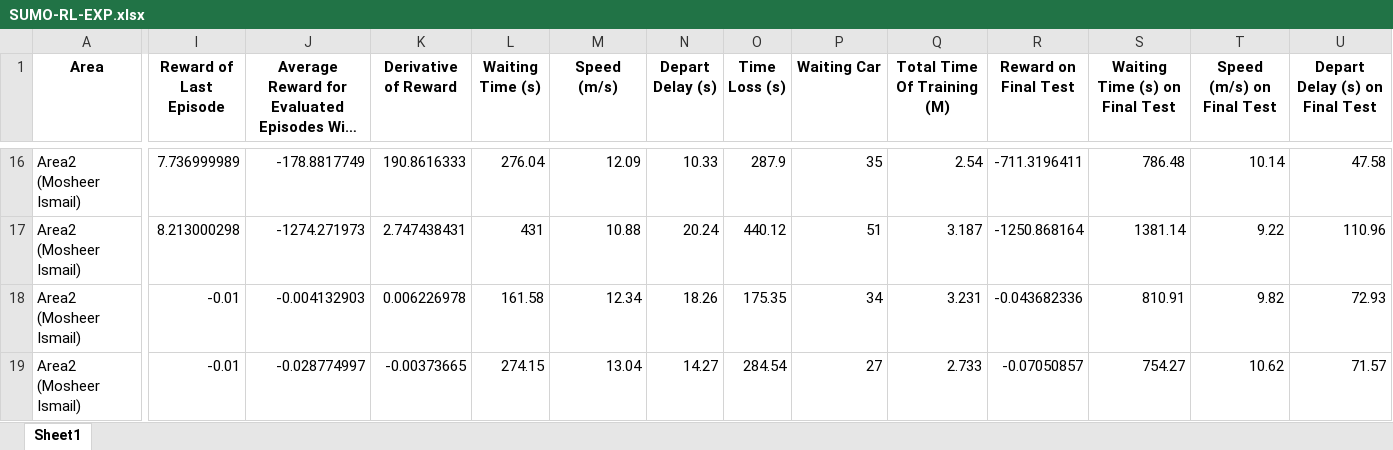
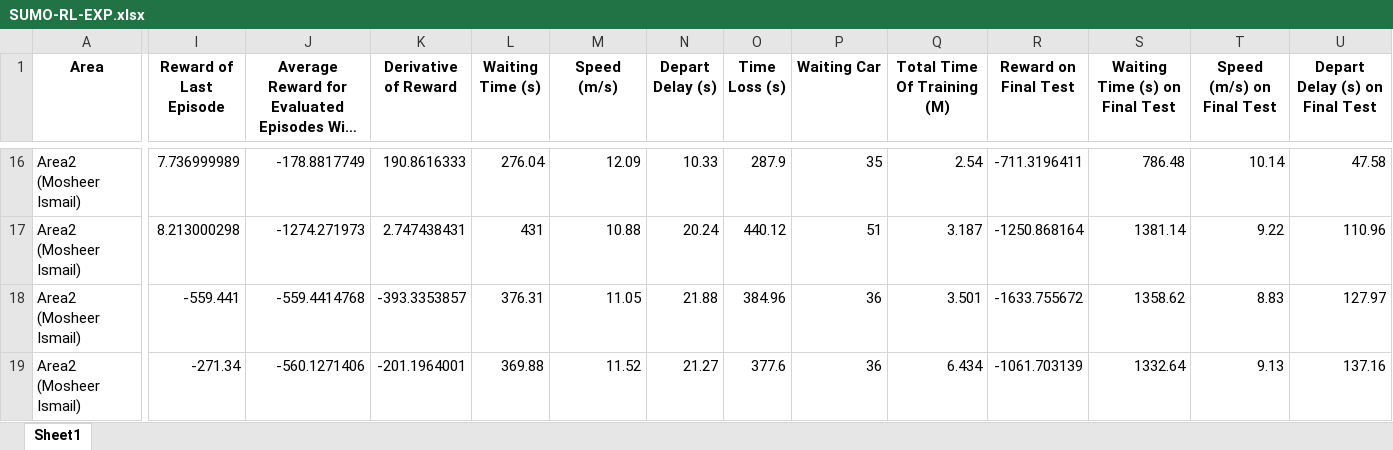
Before and after one commit to TahaFawzyElshrif/Traffic-Manager, an Excel workbook: SUMO-RL-Test/SUMO-RL-EXP.xlsx, sheet Sheet1, drawn as a sheet; only a part is shown, gaps mark what is left out; long unchanged cells end in …; values as stored, in another font and other column widths than the file's, no borders; the diff covers the shown part only; the diff names each change by its address in the sheet, - before the commit and + after, or states it on an @@ line.

```diff
--- a/SUMO-RL-Test/SUMO-RL-EXP.xlsx (sheet Sheet1)
+++ b/SUMO-RL-Test/SUMO-RL-EXP.xlsx (sheet Sheet1)
-I18 (Reward of Last Episode): -0.01
+I18 (Reward of Last Episode): -559.441
-J18: -0.004132903
+J18: -559.4414768
-K18 (Derivative of Reward): 0.006226978
+K18 (Derivative of Reward): -393.3353857
-L18 (Waiting Time (s)): 161.58
+L18 (Waiting Time (s)): 376.31
-M18 (Speed (m/s)): 12.34
+M18 (Speed (m/s)): 11.05
-N18 (Depart Delay (s)): 18.26
+N18 (Depart Delay (s)): 21.88
-O18 (Time Loss (s)): 175.35
+O18 (Time Loss (s)): 384.96
-P18 (Waiting Car): 34
+P18 (Waiting Car): 36
-Q18 (Total Time Of Training (M)): 3.231
+Q18 (Total Time Of Training (M)): 3.501
-R18 (Reward on Final Test): -0.043682336
+R18 (Reward on Final Test): -1633.755672
-S18 (Waiting Time (s) on Final Test): 810.91
+S18 (Waiting Time (s) on Final Test): 1358.62
-T18 (Speed (m/s) on Final Test): 9.82
+T18 (Speed (m/s) on Final Test): 8.83
-U18 (Depart Delay (s) on Final Test): 72.93
+U18 (Depart Delay (s) on Final Test): 127.97
-I19 (Reward of Last Episode): -0.01
+I19 (Reward of Last Episode): -271.34
-J19: -0.028774997
+J19: -560.1271406
-K19 (Derivative of Reward): -0.00373665
+K19 (Derivative of Reward): -201.1964001
-L19 (Waiting Time (s)): 274.15
+L19 (Waiting Time (s)): 369.88
-M19 (Speed (m/s)): 13.04
+M19 (Speed (m/s)): 11.52
-N19 (Depart Delay (s)): 14.27
+N19 (Depart Delay (s)): 21.27
-O19 (Time Loss (s)): 284.54
+O19 (Time Loss (s)): 377.6
-P19 (Waiting Car): 27
+P19 (Waiting Car): 36
-Q19 (Total Time Of Training (M)): 2.733
+Q19 (Total Time Of Training (M)): 6.434
-R19 (Reward on Final Test): -0.07050857
+R19 (Reward on Final Test): -1061.703139
-S19 (Waiting Time (s) on Final Test): 754.27
+S19 (Waiting Time (s) on Final Test): 1332.64
-T19 (Speed (m/s) on Final Test): 10.62
+T19 (Speed (m/s) on Final Test): 9.13
-U19 (Depart Delay (s) on Final Test): 71.57
+U19 (Depart Delay (s) on Final Test): 137.16
```
Also changed, not shown: 20 added rows and 272 edited cells elsewhere in this sheet, sheet_full_environment_experiments.xlsx, 41 other files.
